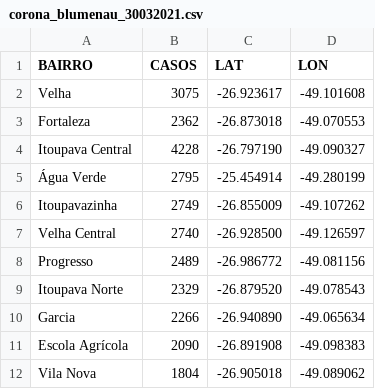
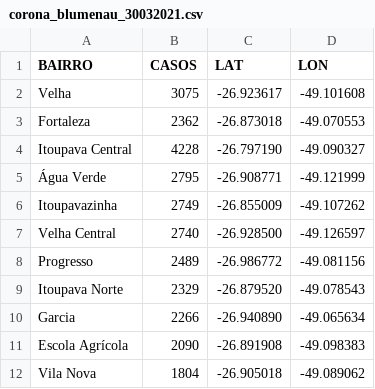
Before and after one commit to ZehLuckmann/acervo-dados, a CSV file: corona_blumenau_30032021.csv, drawn as a sheet; only a part is shown.

Commit message:
Update corona_blumenau_30032021.csv

```diff
--- a/corona_blumenau_30032021.csv
+++ b/corona_blumenau_30032021.csv
@@ -4,3 +4,3 @@ Fortaleza,2362,-26.873018, -49.070553
 Itoupava Central,4228,-26.797190, -49.090327
-Água Verde,2795,-25.454914, -49.280199
+Água Verde,2795,-26.908771, -49.121999
 Itoupavazinha,2749,-26.855009, -49.107262
```
